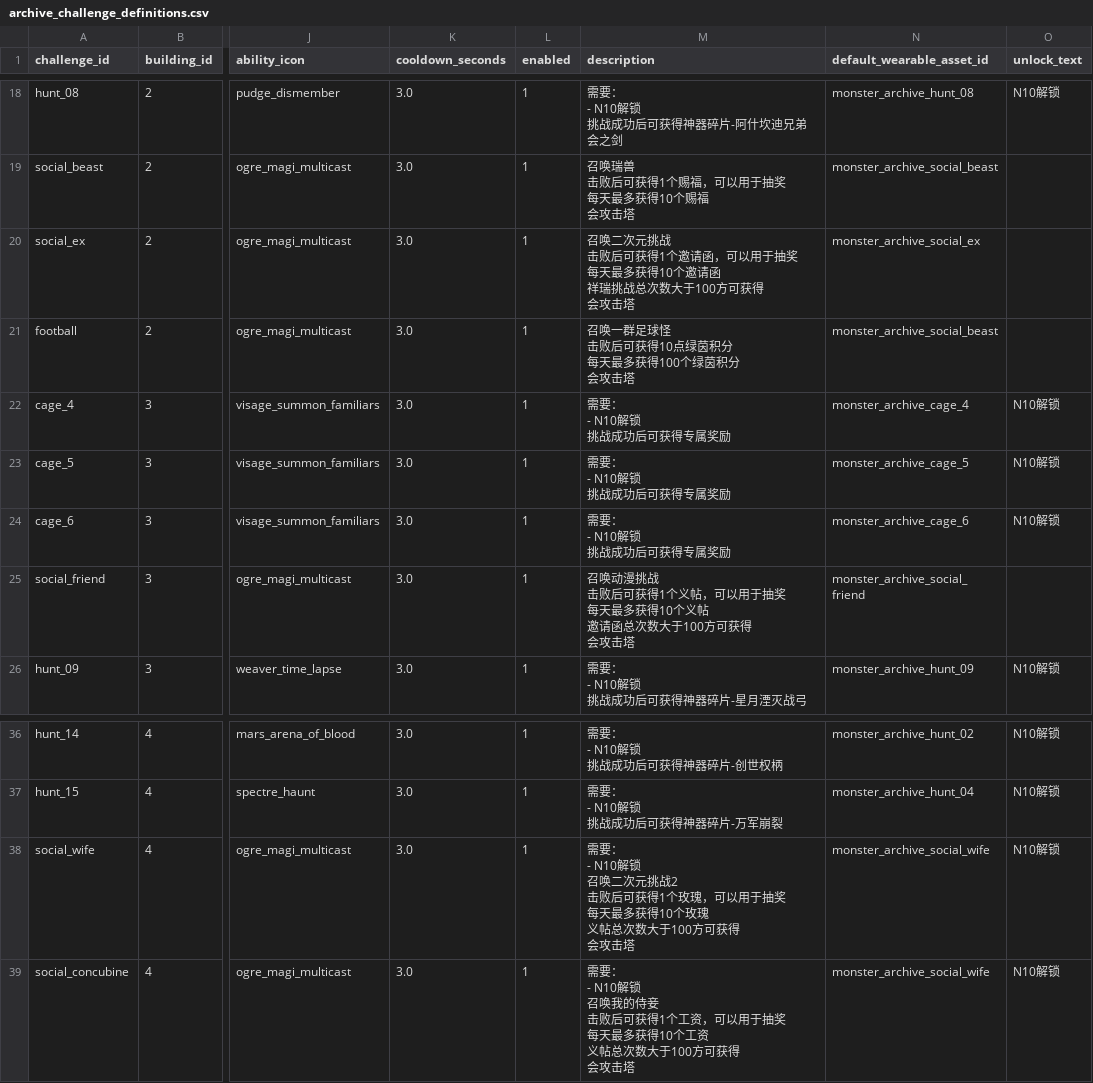
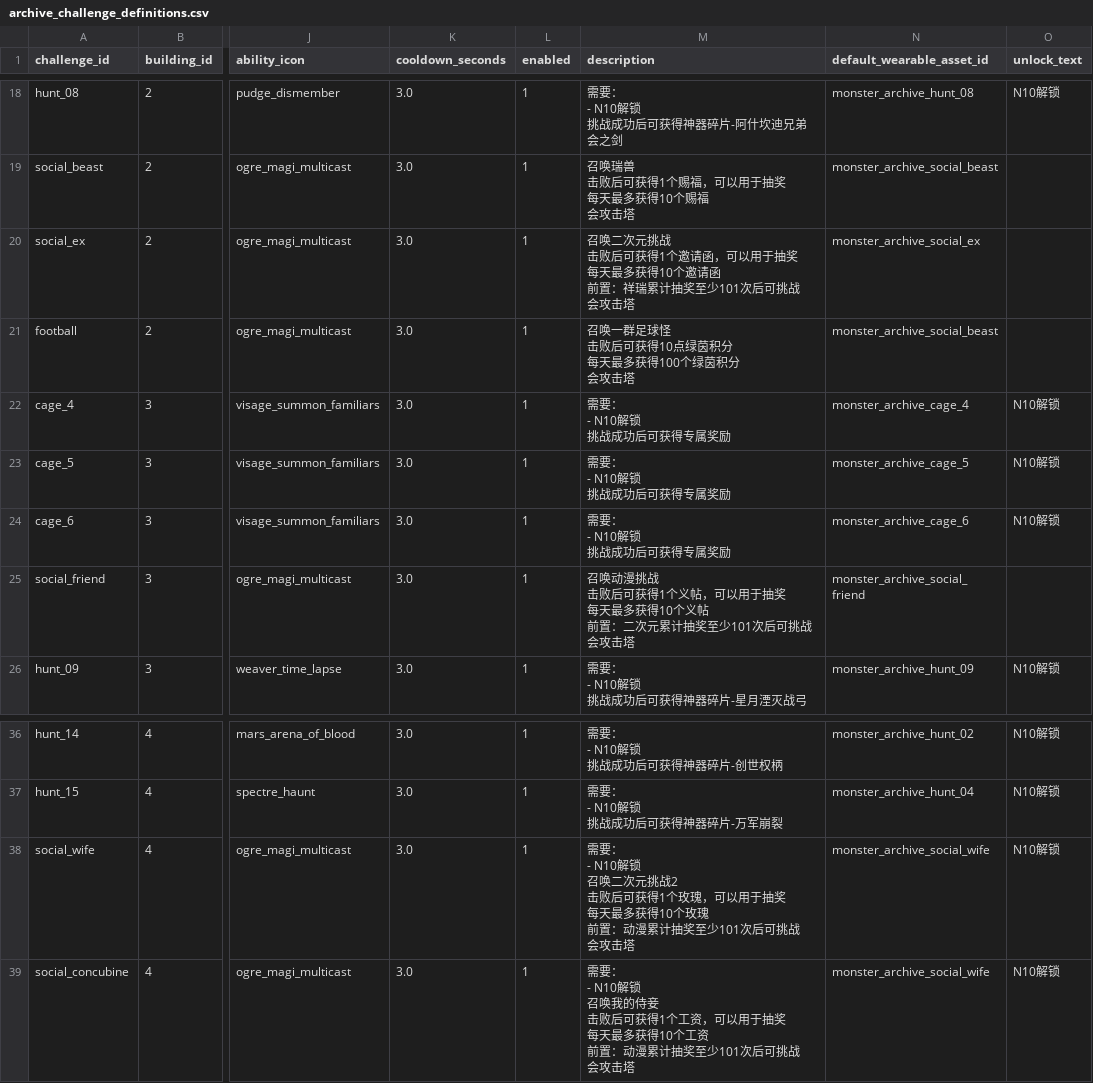
Before and after one commit to MouOwO/Survival, a CSV file: data/csv/存档系统/archive_challenge_definitions.csv, drawn as a sheet; only a part is shown, gaps mark what is left out; ↵ is a line break in a cell; the diff names each change by its address in the sheet, - before the commit and + after, or states it on an @@ line.

Commit message:
fix: disable archive challenges until reward prerequisites are met

```diff
--- a/data/csv/存档系统/archive_challenge_definitions.csv
+++ b/data/csv/存档系统/archive_challenge_definitions.csv
-M20 (description): …邀请函 ↵ 祥瑞挑战总次数大于100方可获得 ↵ 会攻击…
+M20 (description): …邀请函 ↵ 前置：祥瑞累计抽奖至少101次后可挑战 ↵ 会攻击…
-M25 (description): …个义帖 ↵ 邀请函总次数大于100方可获得 ↵ 会攻击…
+M25 (description): …个义帖 ↵ 前置：二次元累计抽奖至少101次后可挑战 ↵ 会攻击…
-M38 (description): …个玫瑰 ↵ 义帖总次数大于100方可获得 ↵ 会攻击…
+M38 (description): …个玫瑰 ↵ 前置：动漫累计抽奖至少101次后可挑战 ↵ 会攻击…
-M39 (description): …个工资 ↵ 义帖总次数大于100方可获得 ↵ 会攻击…
+M39 (description): …个工资 ↵ 前置：动漫累计抽奖至少101次后可挑战 ↵ 会攻击…
```
Also changed, not shown: 5 other files.
